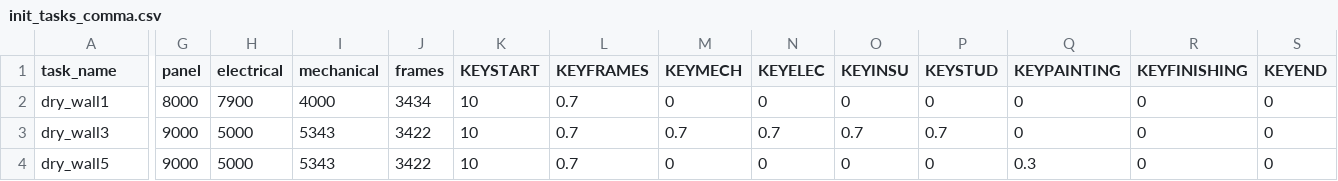
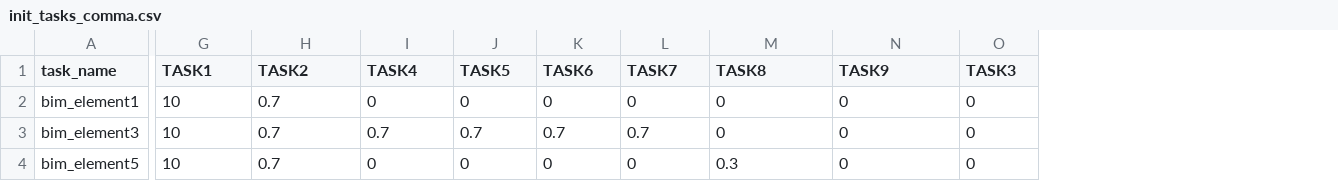
Before and after one commit to AlABarazi/ConPro, a CSV file: ConPro/init_tasks_comma.csv, drawn as a sheet; only a part is shown, gaps mark what is left out; removed rows and columns are numbered as before the commit, all else as after; the diff names each change by its address in the sheet, - before the commit and + after, or states it on an @@ line.

Commit message:
Modification of tasks names Tasks selection strategy Scenarios made part of the model

```diff
--- a/ConPro/init_tasks_comma.csv
+++ b/ConPro/init_tasks_comma.csv
-column G (panel), rows 2-4: 8000 | 9000 | 9000
-column H (electrical), rows 2-4: 7900 | 5000 | 5000
-column I (mechanical), rows 2-4: 4000 | 5343 | 5343
-column J (frames), rows 2-4: 3434 | 3422 | 3422
-G1: KEYSTART
+G1: TASK1
-H1: KEYFRAMES
+H1: TASK2
-I1: KEYMECH
+I1: TASK4
-J1: KEYELEC
+J1: TASK5
-K1: KEYINSU
+K1: TASK6
-L1: KEYSTUD
+L1: TASK7
-M1: KEYPAINTING
+M1: TASK8
-N1: KEYFINISHING
+N1: TASK9
-O1: KEYEND
+O1: TASK3
-A2 (task_name): dry_wall1
+A2 (task_name): bim_element1
-A3 (task_name): dry_wall3
+A3 (task_name): bim_element3
-A4 (task_name): dry_wall5
+A4 (task_name): bim_element5
```
Also changed, not shown: 13 other files.
